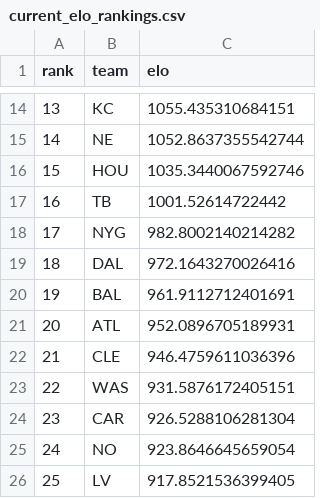
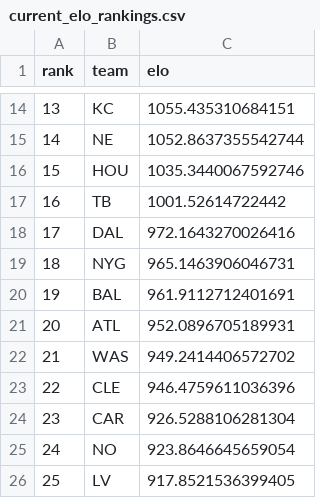
Before and after one commit to schwill2018/nfl_elo_project, a CSV file: current_elo_rankings.csv, drawn as a sheet; only a part is shown, gaps mark what is left out; removed rows and columns are numbered as before the commit, all else as after; the diff names each change by its address in the sheet, - before the commit and + after, or states it on an @@ line.

```diff
--- a/current_elo_rankings.csv
+++ b/current_elo_rankings.csv
-row 18: 17 | NYG | 982.8002140214282
@@ column A (rank) renumbered between rows 18 and 23 @@
+row 19: 18 | NYG | 965.1463906046731
+row 22: 21 | WAS | 949.2414406572702
-row 23: 22 | WAS | 931.5876172405151
```
Also changed, not shown: future_projections.csv, historical_predictions.csv, 4 other files.
